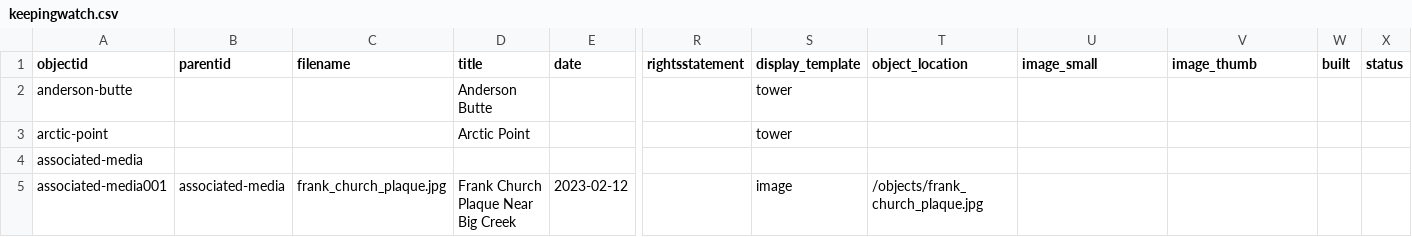
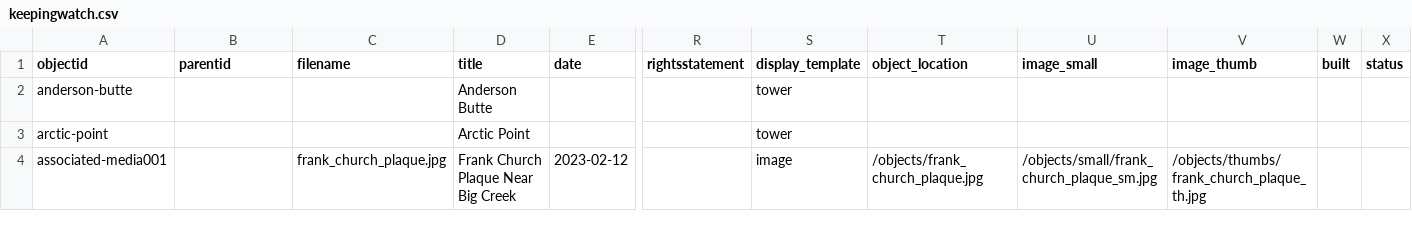
Before and after one commit to thecdil/keepingwatch, a CSV file: _data/keepingwatch.csv, drawn as a sheet; only a part is shown, gaps mark what is left out; removed rows and columns are numbered as before the commit, all else as after; rows hold the shown columns only; the diff covers the shown part only; the diff names each change by its address in the sheet, - before the commit and + after, or states it on an @@ line.

```diff
--- a/_data/keepingwatch.csv
+++ b/_data/keepingwatch.csv
-row 4: associated-media
-B4 (parentid): associated-media
+B4 (parentid): (empty)
-U4 (image_small): (empty)
+U4 (image_small): /objects/small/frank_church_plaque_sm.jpg
-V4 (image_thumb): (empty)
+V4 (image_thumb): /objects/thumbs/frank_church_plaque_th.jpg
```
Also changed, not shown: 1 added row and 51 edited cells elsewhere in this file, _data/rexdata.csv.
